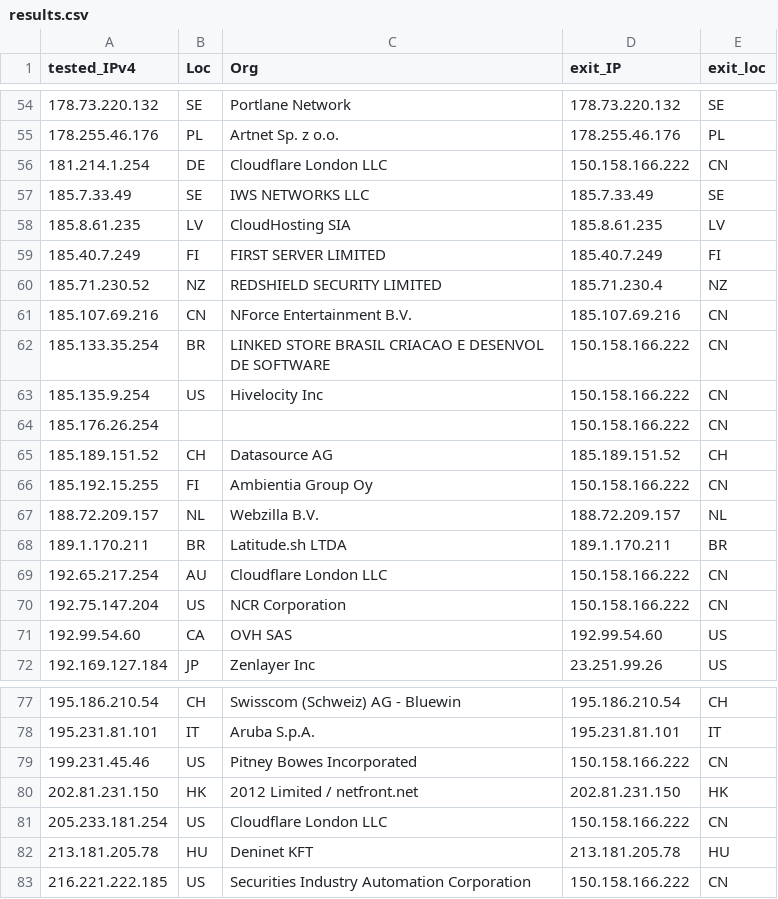
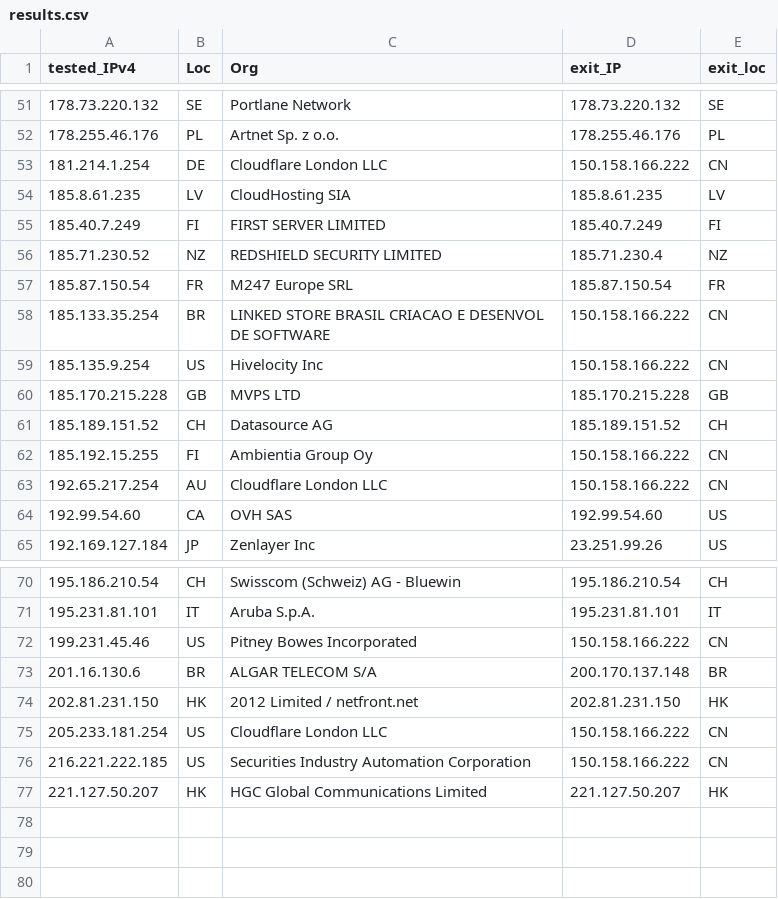
Before and after one commit to tr1s7an/Unofficial-Cloudflare-nodes, a CSV file: results.csv, drawn as a sheet; only a part is shown, gaps mark what is left out; removed rows and columns are numbered as before the commit, all else as after; the diff covers the shown part only; the diff names each change by its address in the sheet, - before the commit and + after, or states it on an @@ line.

Commit message:
Update

```diff
--- a/results.csv
+++ b/results.csv
-row 57: 185.7.33.49 | SE | IWS NETWORKS LLC | 185.7.33.49 | SE
-row 61: 185.107.69.216 | CN | NForce Entertainment B.V. | 185.107.69.216 | CN
+row 57: 185.87.150.54 | FR | M247 Europe SRL | 185.87.150.54 | FR
-row 64: 185.176.26.254 |  |  | 150.158.166.222 | CN
+row 60: 185.170.215.228 | GB | MVPS LTD | 185.170.215.228 | GB
-row 67: 188.72.209.157 | NL | Webzilla B.V. | 188.72.209.157 | NL
-row 68: 189.1.170.211 | BR | Latitude.sh LTDA | 189.1.170.211 | BR
-row 70: 192.75.147.204 | US | NCR Corporation | 150.158.166.222 | CN
+row 73: 201.16.130.6 | BR | ALGAR TELECOM S/A | 200.170.137.148 | BR
-row 82: 213.181.205.78 | HU | Deninet KFT | 213.181.205.78 | HU
+row 77: 221.127.50.207 | HK | HGC Global Communications Limited | 221.127.50.207 | HK
```
Also changed, not shown: 5 added rows, 8 removed rows and 5 edited cells elsewhere in this file.
